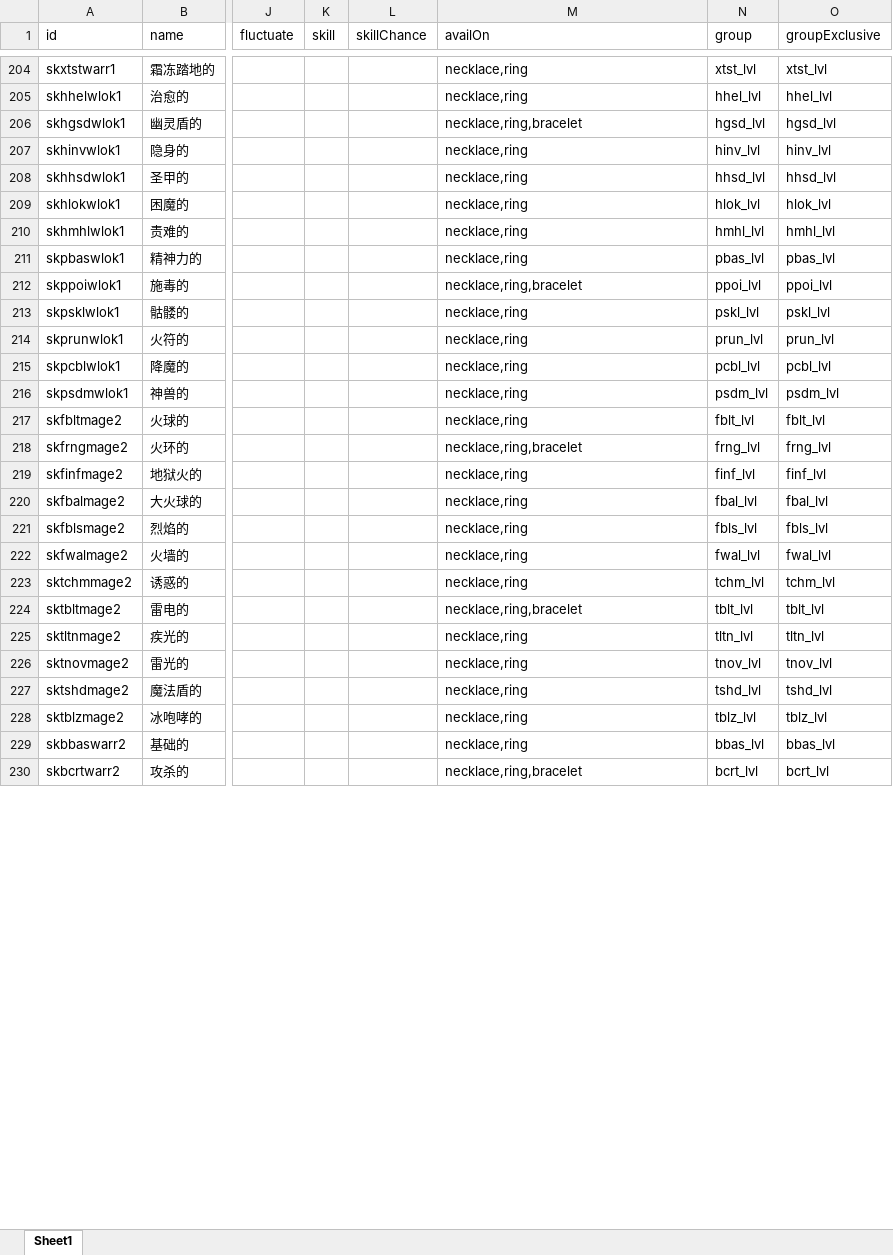
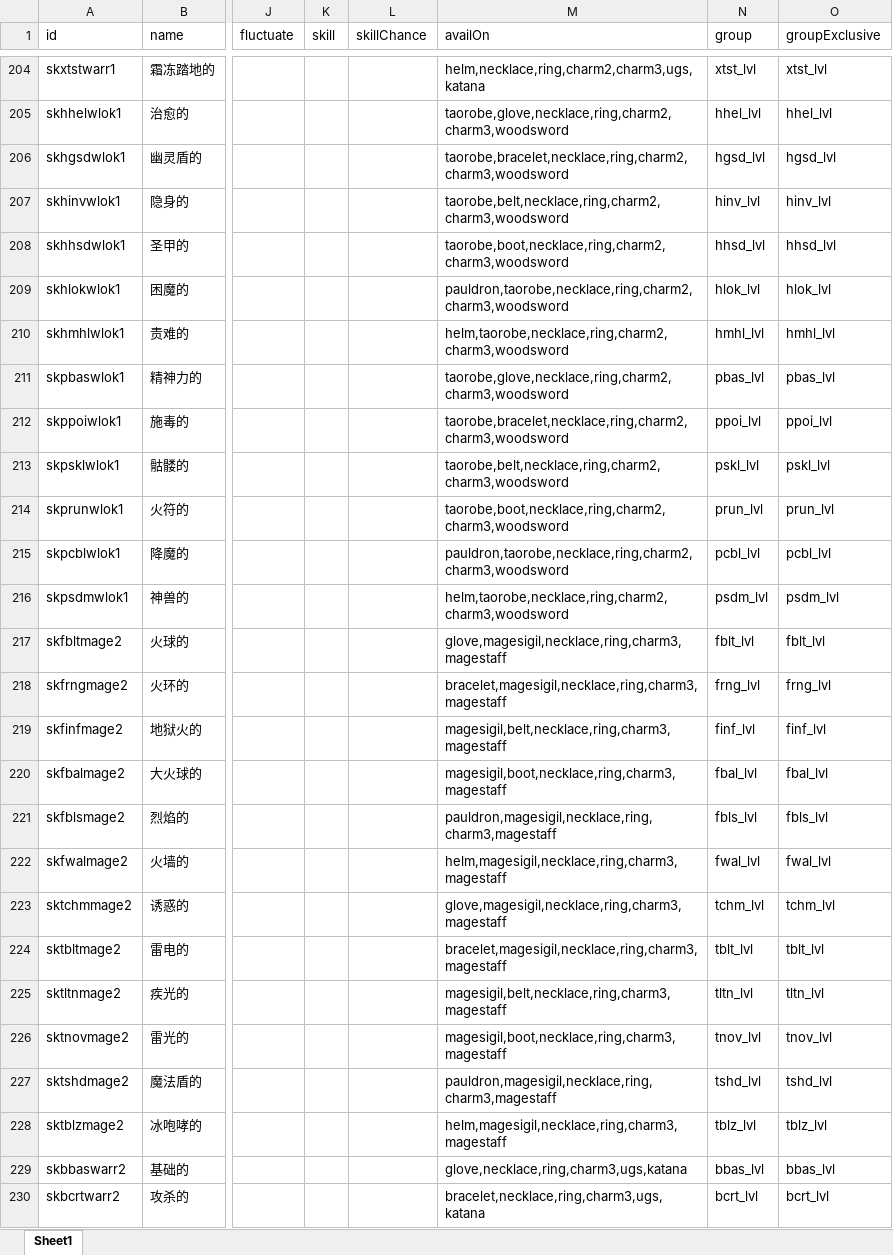
Before and after one commit to yatyricky/gvbasic-mir-remaster, an Excel workbook: configs/Affix.xlsx, sheet Sheet1, drawn as a sheet; only a part is shown, gaps mark what is left out; values as stored, in another font and other column widths than the file's, no borders; conditional formats not drawn; the diff covers the shown part only; the diff names each change by its address in the sheet, - before the commit and + after, or states it on an @@ line.

```diff
--- a/configs/Affix.xlsx (sheet Sheet1)
+++ b/configs/Affix.xlsx (sheet Sheet1)
-M204 (availOn): necklace,ring
+M204 (availOn): helm,necklace,ring,charm2,charm3,ugs,katana
-M205 (availOn): necklace,ring
+M205 (availOn): taorobe,glove,necklace,ring,charm2,charm3,woodsword
-M206 (availOn): necklace,ring,bracelet
+M206 (availOn): taorobe,bracelet,necklace,ring,charm2,charm3,woodsword
-M207 (availOn): necklace,ring
+M207 (availOn): taorobe,belt,necklace,ring,charm2,charm3,woodsword
-M208 (availOn): necklace,ring
+M208 (availOn): taorobe,boot,necklace,ring,charm2,charm3,woodsword
-M209 (availOn): necklace,ring
+M209 (availOn): pauldron,taorobe,necklace,ring,charm2,charm3,woodsword
-M210 (availOn): necklace,ring
+M210 (availOn): helm,taorobe,necklace,ring,charm2,charm3,woodsword
-M211 (availOn): necklace,ring
+M211 (availOn): taorobe,glove,necklace,ring,charm2,charm3,woodsword
-M212 (availOn): necklace,ring,bracelet
+M212 (availOn): taorobe,bracelet,necklace,ring,charm2,charm3,woodsword
-M213 (availOn): necklace,ring
+M213 (availOn): taorobe,belt,necklace,ring,charm2,charm3,woodsword
-M214 (availOn): necklace,ring
+M214 (availOn): taorobe,boot,necklace,ring,charm2,charm3,woodsword
-M215 (availOn): necklace,ring
+M215 (availOn): pauldron,taorobe,necklace,ring,charm2,charm3,woodsword
-M216 (availOn): necklace,ring
+M216 (availOn): helm,taorobe,necklace,ring,charm2,charm3,woodsword
-M217 (availOn): necklace,ring
+M217 (availOn): glove,magesigil,necklace,ring,charm3,magestaff
-M218 (availOn): necklace,ring,bracelet
+M218 (availOn): bracelet,magesigil,necklace,ring,charm3,magestaff
-M219 (availOn): necklace,ring
+M219 (availOn): magesigil,belt,necklace,ring,charm3,magestaff
-M220 (availOn): necklace,ring
+M220 (availOn): magesigil,boot,necklace,ring,charm3,magestaff
-M221 (availOn): necklace,ring
+M221 (availOn): pauldron,magesigil,necklace,ring,charm3,magestaff
-M222 (availOn): necklace,ring
+M222 (availOn): helm,magesigil,necklace,ring,charm3,magestaff
-M223 (availOn): necklace,ring
+M223 (availOn): glove,magesigil,necklace,ring,charm3,magestaff
-M224 (availOn): necklace,ring,bracelet
+M224 (availOn): bracelet,magesigil,necklace,ring,charm3,magestaff
-M225 (availOn): necklace,ring
+M225 (availOn): magesigil,belt,necklace,ring,charm3,magestaff
-M226 (availOn): necklace,ring
+M226 (availOn): magesigil,boot,necklace,ring,charm3,magestaff
-M227 (availOn): necklace,ring
+M227 (availOn): pauldron,magesigil,necklace,ring,charm3,magestaff
-M228 (availOn): necklace,ring
+M228 (availOn): helm,magesigil,necklace,ring,charm3,magestaff
-M229 (availOn): necklace,ring
+M229 (availOn): glove,necklace,ring,charm3,ugs,katana
-M230 (availOn): necklace,ring,bracelet
+M230 (availOn): bracelet,necklace,ring,charm3,ugs,katana
```
Also changed, not shown: 207 edited cells elsewhere in this sheet, 7 other files.
